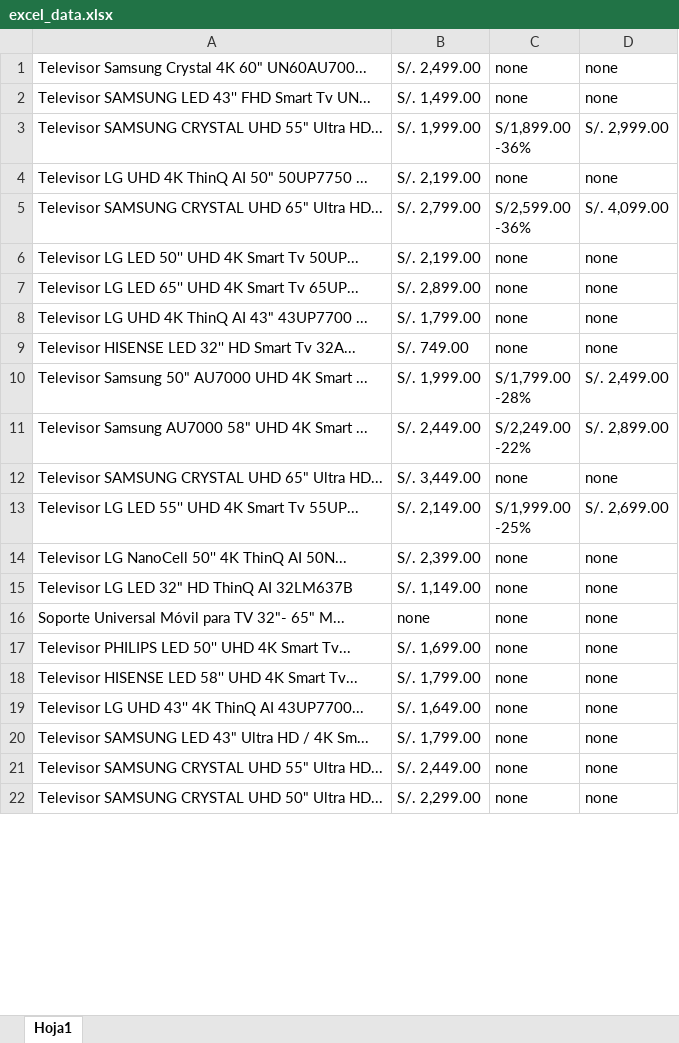
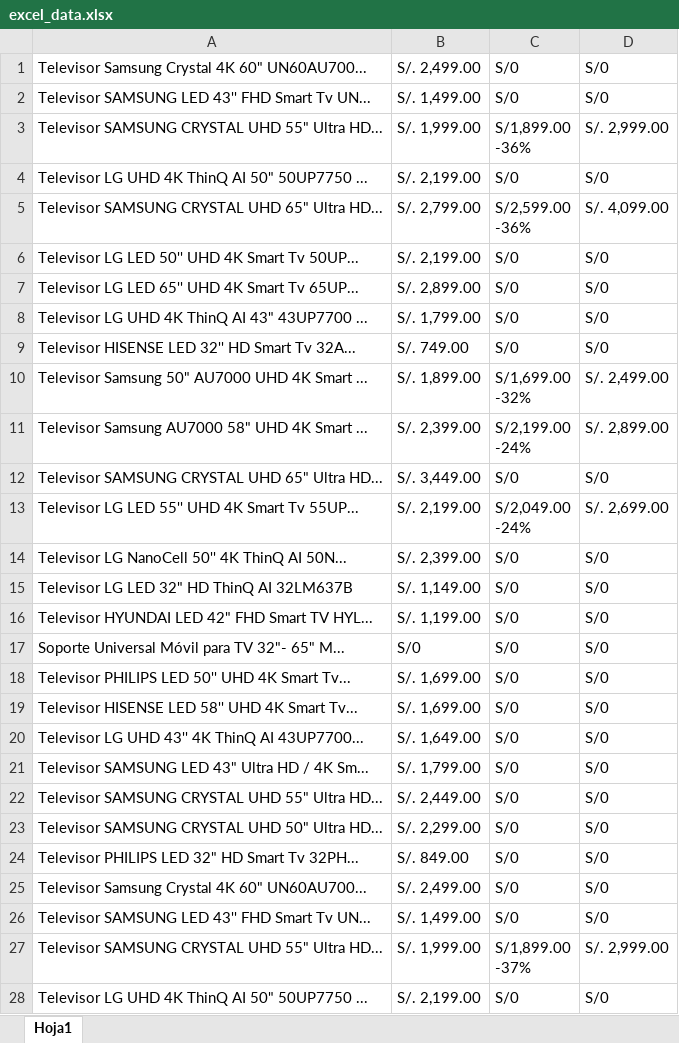
Before and after one commit to jchung83/comprastar, an Excel workbook: excel_data.xlsx, sheet Hoja1, drawn as a sheet; only a part is shown; values as stored, in another font and other column widths than the file's, no borders; removed rows and columns are numbered as before the commit, all else as after; ↵ is a line break in a cell; the diff covers the shown part only; the diff names each change by its address in the sheet, - before the commit and + after, or states it on an @@ line.

```diff
--- a/excel_data.xlsx (sheet Hoja1)
+++ b/excel_data.xlsx (sheet Hoja1)
-C1:C2: none
+C1:C2: S/0
-D1:D2: none
+D1:D2: S/0
-C4: none
+C4: S/0
-D4: none
+D4: S/0
-C6:C9: none
+C6:C9: S/0
-D6:D9: none
+D6:D9: S/0
-B10: S/. 1,999.00
+B10: S/. 1,899.00
-C10: S/1,799.00 ↵ -28%
+C10: S/1,699.00 ↵ -32%
-B11: S/. 2,449.00
+B11: S/. 2,399.00
-C11: S/2,249.00 ↵ -22%
+C11: S/2,199.00 ↵ -24%
-C12: none
+C12: S/0
-D12: none
+D12: S/0
-B13: S/. 2,149.00
+B13: S/. 2,199.00
-C13: S/1,999.00 ↵ -25%
+C13: S/2,049.00 ↵ -24%
-C14:C15: none
+C14:C15: S/0
-D14:D15: none
+D14:D15: S/0
-row 16: Soporte Universal Móvil para TV 32"- 65" M... | none | none | none
+row 16: Televisor HYUNDAI LED 42" FHD Smart TV HYL... | S/. 1,199.00 | S/0 | S/0
+row 17: Soporte Universal Móvil para TV 32"- 65" M... | S/0 | S/0 | S/0
-C18:C23: none
+C18:C23: S/0
-D18:D23: none
+D18:D23: S/0
-B19: S/. 1,799.00
+B19: S/. 1,699.00
+row 24: Televisor PHILIPS LED 32" HD Smart Tv 32PH... | S/. 849.00 | S/0 | S/0
+row 25: Televisor Samsung Crystal 4K 60" UN60AU700... | S/. 2,499.00 | S/0 | S/0
+row 26: Televisor SAMSUNG LED 43'' FHD Smart Tv UN... | S/. 1,499.00 | S/0 | S/0
+row 27: Televisor SAMSUNG CRYSTAL UHD 55" Ultra HD... | S/. 1,999.00 | S/1,899.00 ↵ -37% | S/. 2,999.00
+row 28: Televisor LG UHD 4K ThinQ AI 50" 50UP7750 ... | S/. 2,199.00 | S/0 | S/0
```
Also changed, not shown: 91 added rows, 1 removed row and 2 edited cells elsewhere in this sheet, 3 other files.
